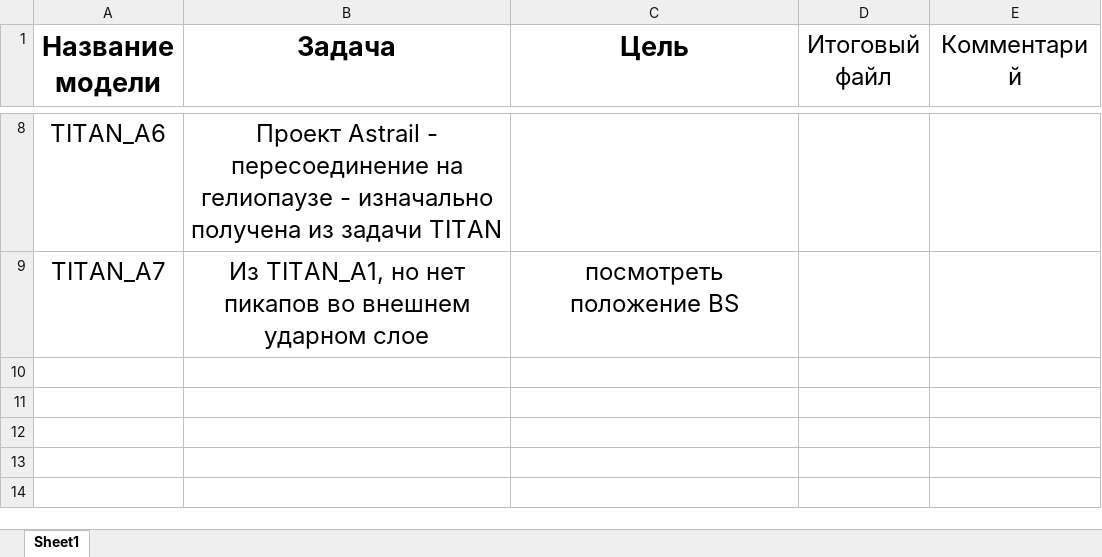
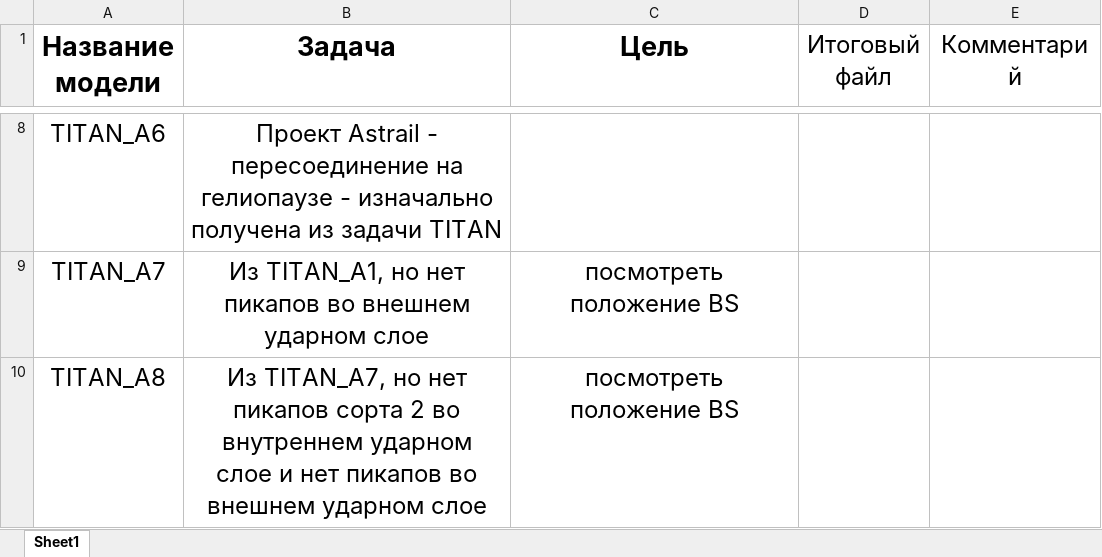
Before and after one commit to SergeyMSU/TITAN_C-, an Excel workbook: БД подпрограмм.xlsx, sheet Sheet1, drawn as a sheet; only a part is shown, gaps mark what is left out; values as stored, in another font and other column widths than the file's, no borders; the diff names each change by its address in the sheet, - before the commit and + after, or states it on an @@ line.

```diff
--- a/БД подпрограмм.xlsx (sheet Sheet1)
+++ b/БД подпрограмм.xlsx (sheet Sheet1)
+row 10: TITAN_A8 | Из TITAN_A7, но нет пикапов сорта 2 во внутреннем ударном слое и нет пикапов во внешнем ударном слое | посмотреть положение BS
```
Also changed, not shown: TITAN_A5/BD.xlsx, 47 other files.
